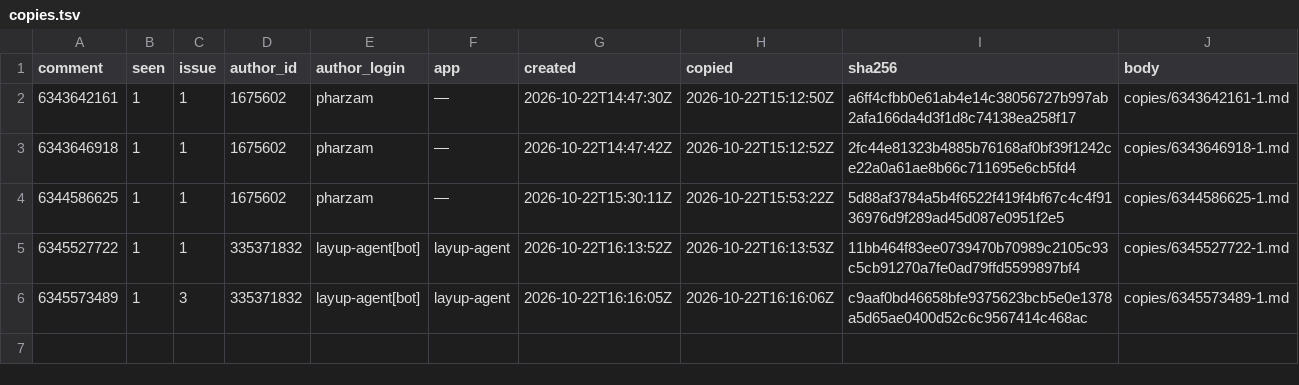
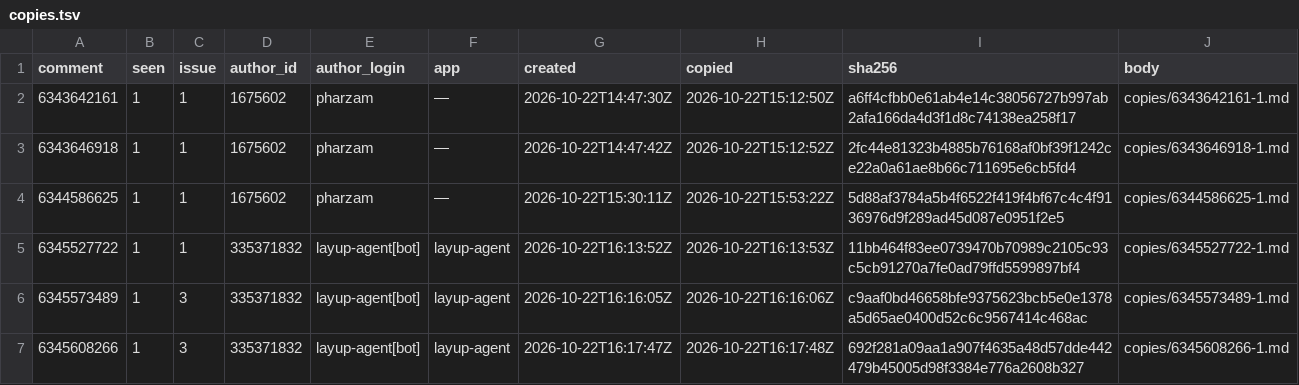
Before and after one commit to pharzam/layup-uat-m2e2, a TSV file: copies.tsv, drawn as a sheet; the diff names each change by its address in the sheet, - before the commit and + after, or states it on an @@ line.

```diff
--- a/copies.tsv
+++ b/copies.tsv
+row 7: 6345608266 | 1 | 3 | 335371832 | layup-agent[bot] | layup-agent | 2026-10-22T16:17:47Z | 2026-10-22T16:17:48Z | 692f281a09aa1a907f4635a48d57dde442479b45005d98f3384e776a2608b327 | copies/6345608266-1.md
```
Also changed, not shown: 1 other file.
